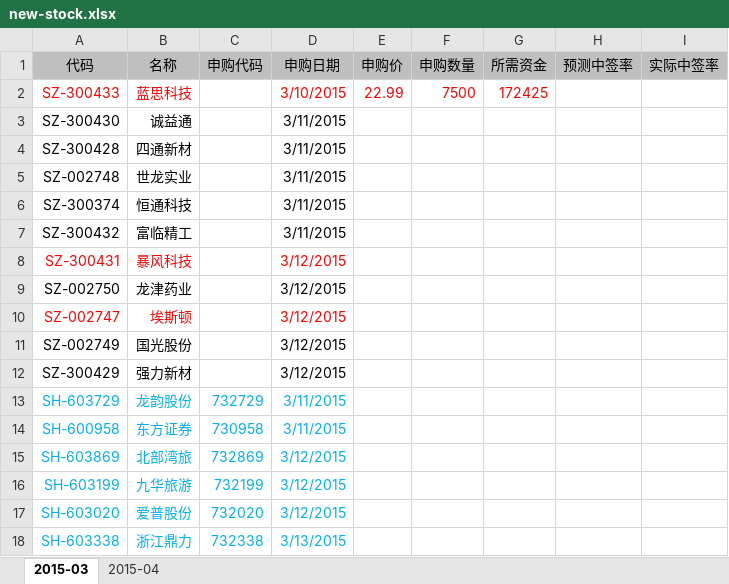
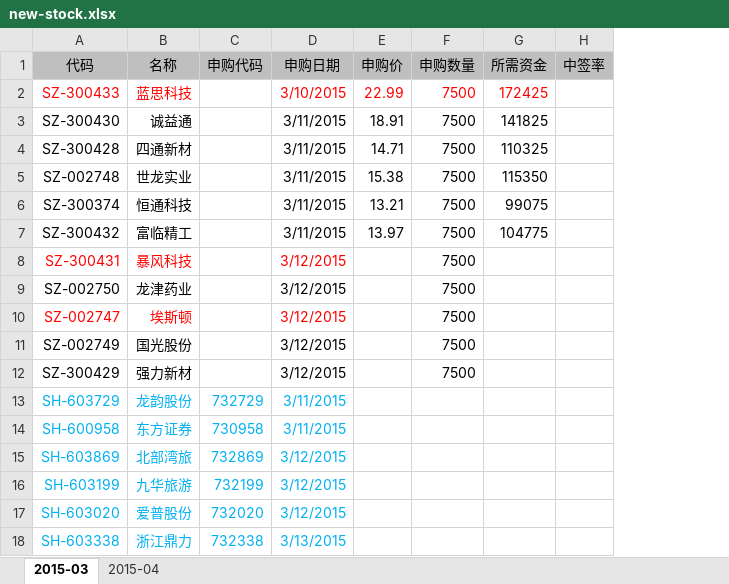
Before and after one commit to mindwind/my-draft, an Excel workbook: investment/new-stock.xlsx, sheet 2015-03, drawn as a sheet; values as stored, in another font and other column widths than the file's, no borders; removed rows and columns are numbered as before the commit, all else as after; the diff names each change by its address in the sheet, - before the commit and + after, or states it on an @@ line.

Commit message:
new - 新股价格更新

```diff
--- a/investment/new-stock.xlsx (sheet 2015-03)
+++ b/investment/new-stock.xlsx (sheet 2015-03)
-column H (预测中签率), empty
-column I (实际中签率), empty
+column H (中签率), empty
-E3 (申购价): (empty)
+E3 (申购价): 18.91
-F3:F12 (申购数量): (empty)
+F3:F12 (申购数量): 7500
-G3 (所需资金): (empty)
+G3 (所需资金): 141825
-E4 (申购价): (empty)
+E4 (申购价): 14.71
-G4 (所需资金): (empty)
+G4 (所需资金): 110325
-E5 (申购价): (empty)
+E5 (申购价): 15.38
-G5 (所需资金): (empty)
+G5 (所需资金): 115350
-E6 (申购价): (empty)
+E6 (申购价): 13.21
-G6 (所需资金): (empty)
+G6 (所需资金): 99075
-E7 (申购价): (empty)
+E7 (申购价): 13.97
-G7 (所需资金): (empty)
+G7 (所需资金): 104775
```
